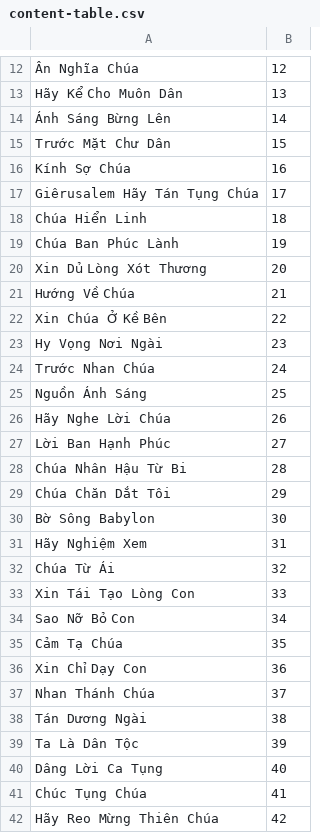
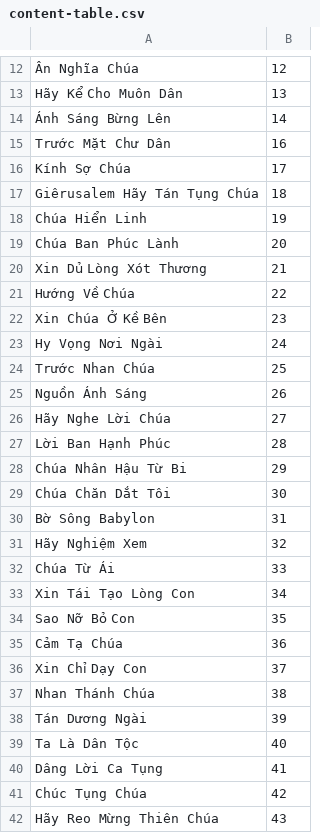
Before and after one commit to dhoangtu/thanhvinhdapca-lmgbtranthanhcao, a CSV file: sach/content-table.csv, drawn as a sheet; only a part is shown, gaps mark what is left out; the diff covers the shown part only.

```diff
--- a/sach/content-table.csv
+++ b/sach/content-table.csv
@@ -14,29 +14,29 @@ Hãy Kể Cho Muôn Dân;13
 Ánh Sáng Bừng Lên;14
-Trước Mặt Chư Dân;15
-Kính Sợ Chúa;16
-Giêrusalem Hãy Tán Tụng Chúa;17
-Chúa Hiển Linh;18
-Chúa Ban Phúc Lành;19
-Xin Dủ Lòng Xót Thương;20
-Hướng Về Chúa;21
-Xin Chúa Ở Kề Bên;22
-Hy Vọng Nơi Ngài;23
-Trước Nhan Chúa;24
-Nguồn Ánh Sáng;25
-Hãy Nghe Lời Chúa;26
-Lời Ban Hạnh Phúc;27
-Chúa Nhân Hậu Từ Bi;28
-Chúa Chăn Dắt Tôi;29
-Bờ Sông Babylon;30
-Hãy Nghiệm Xem;31
-Chúa Từ Ái;32
-Xin Tái Tạo Lòng Con;33
-Sao Nỡ Bỏ Con;34
-Cảm Tạ Chúa;35
-Xin Chỉ Dạy Con;36
-Nhan Thánh Chúa;37
-Tán Dương Ngài;38
-Ta Là Dân Tộc;39
-Dâng Lời Ca Tụng;40
-Chúc Tụng Chúa;41
-Hãy Reo Mừng Thiên Chúa;42
+Trước Mặt Chư Dân;16
+Kính Sợ Chúa;17
+Giêrusalem Hãy Tán Tụng Chúa;18
+Chúa Hiển Linh;19
+Chúa Ban Phúc Lành;20
+Xin Dủ Lòng Xót Thương;21
+Hướng Về Chúa;22
+Xin Chúa Ở Kề Bên;23
+Hy Vọng Nơi Ngài;24
+Trước Nhan Chúa;25
+Nguồn Ánh Sáng;26
+Hãy Nghe Lời Chúa;27
+Lời Ban Hạnh Phúc;28
+Chúa Nhân Hậu Từ Bi;29
+Chúa Chăn Dắt Tôi;30
+Bờ Sông Babylon;31
+Hãy Nghiệm Xem;32
+Chúa Từ Ái;33
+Xin Tái Tạo Lòng Con;34
+Sao Nỡ Bỏ Con;35
+Cảm Tạ Chúa;36
+Xin Chỉ Dạy Con;37
+Nhan Thánh Chúa;38
+Tán Dương Ngài;39
+Ta Là Dân Tộc;40
+Dâng Lời Ca Tụng;41
+Chúc Tụng Chúa;42
+Hãy Reo Mừng Thiên Chúa;43
```
Also changed, not shown: 77 edited cells elsewhere in this file, 1 other file.
